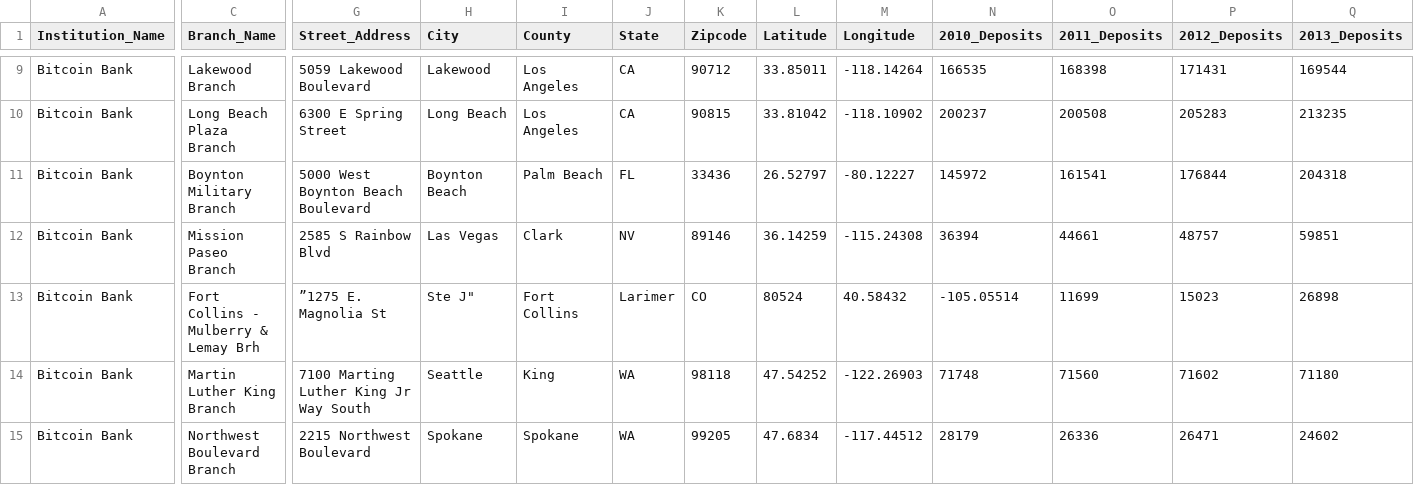
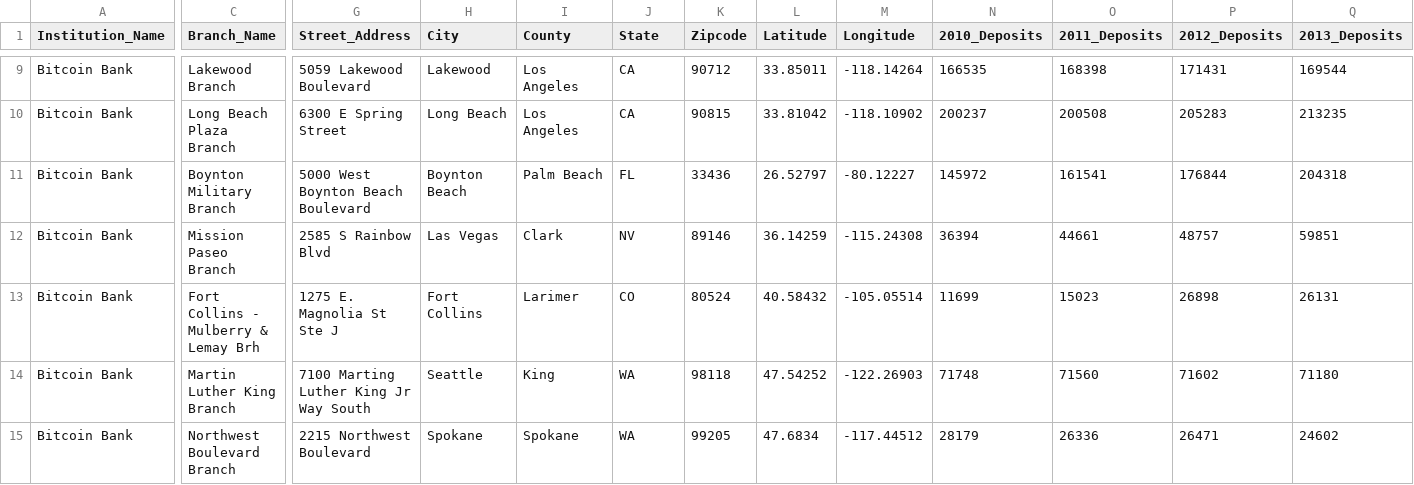
Before and after one commit to caseyjkey/data-wrangling, a CSV file: new_banks.csv, drawn as a sheet; only a part is shown, gaps mark what is left out; the diff covers the shown part only; the diff names each change by its address in the sheet, - before the commit and + after, or states it on an @@ line.

Commit message:
data wrangled

```diff
--- a/new_banks.csv
+++ b/new_banks.csv
-G13 (Street_Address): ”1275 E. Magnolia St
+G13 (Street_Address): 1275 E. Magnolia St Ste J
-H13 (City): Ste J"
+H13 (City): Fort Collins
-I13 (County): Fort Collins
+I13 (County): Larimer
-J13 (State): Larimer
+J13 (State): CO
-K13 (Zipcode): CO
+K13 (Zipcode): 80524
-L13 (Latitude): 80524
+L13 (Latitude): 40.58432
-M13 (Longitude): 40.58432
+M13 (Longitude): -105.05514
-N13 (2010_Deposits): -105.05514
+N13 (2010_Deposits): 11699
-O13 (2011_Deposits): 11699
+O13 (2011_Deposits): 15023
-P13 (2012_Deposits): 15023
+P13 (2012_Deposits): 26898
-Q13 (2013_Deposits): 26898
+Q13 (2013_Deposits): 26131
```
Also changed, not shown: 4 edited cells elsewhere in this file, 1 other file.
